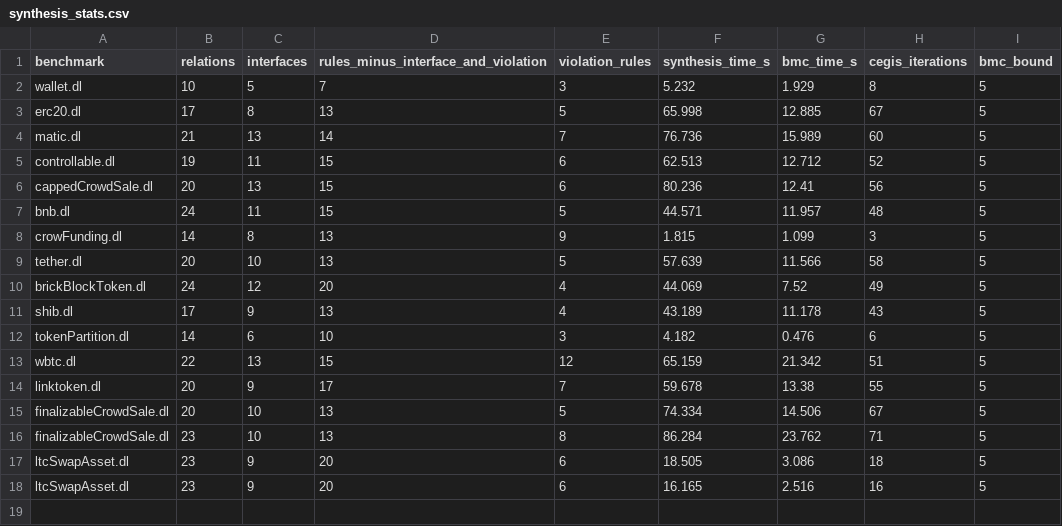
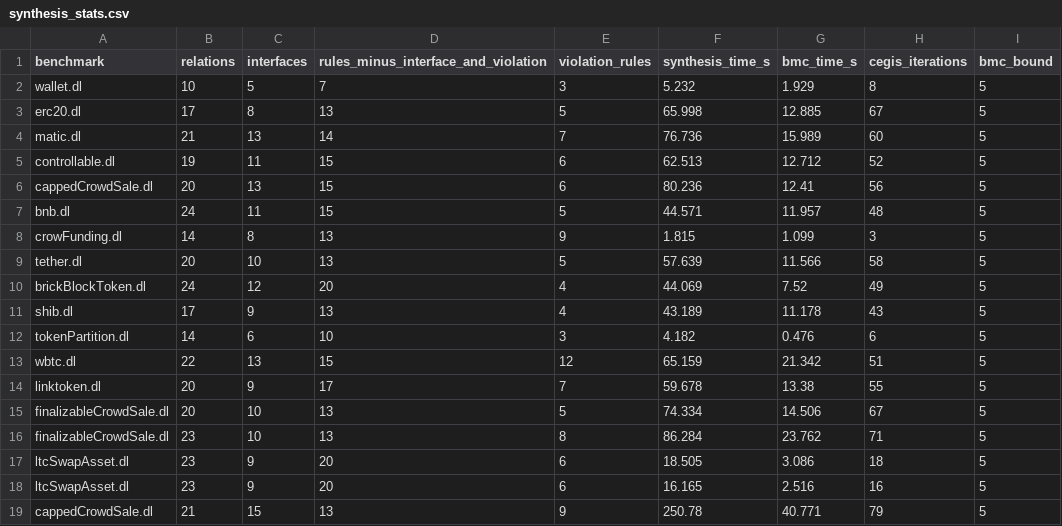
Before and after one commit to HaoxianChen/declarative-smart-contracts, a CSV file: synthesis-output/synthesis_stats.csv, drawn as a sheet; the diff names each change by its address in the sheet, - before the commit and + after, or states it on an @@ line.

```diff
--- a/synthesis-output/synthesis_stats.csv
+++ b/synthesis-output/synthesis_stats.csv
+row 19: cappedCrowdSale.dl | 21 | 15 | 13 | 9 | 250.78 | 40.771 | 79 | 5
```
Also changed, not shown: 4 other files.
